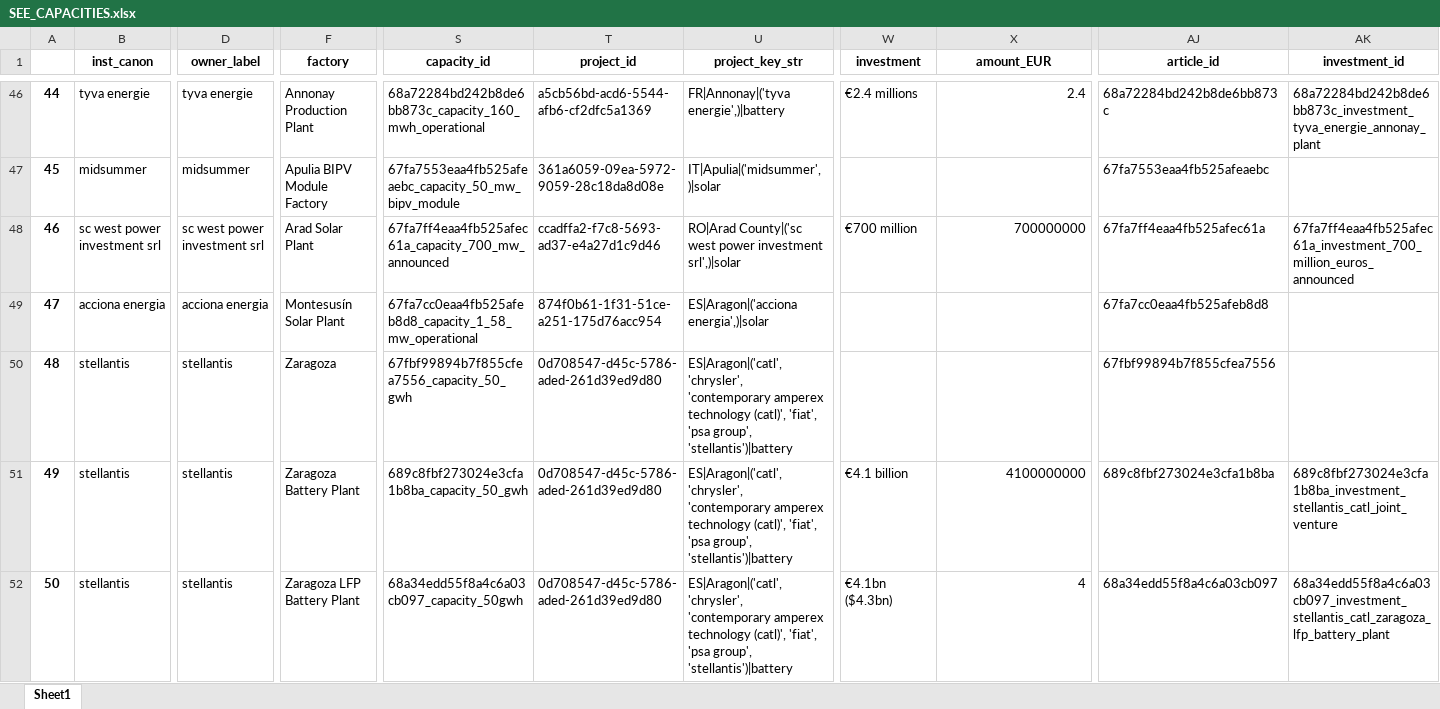
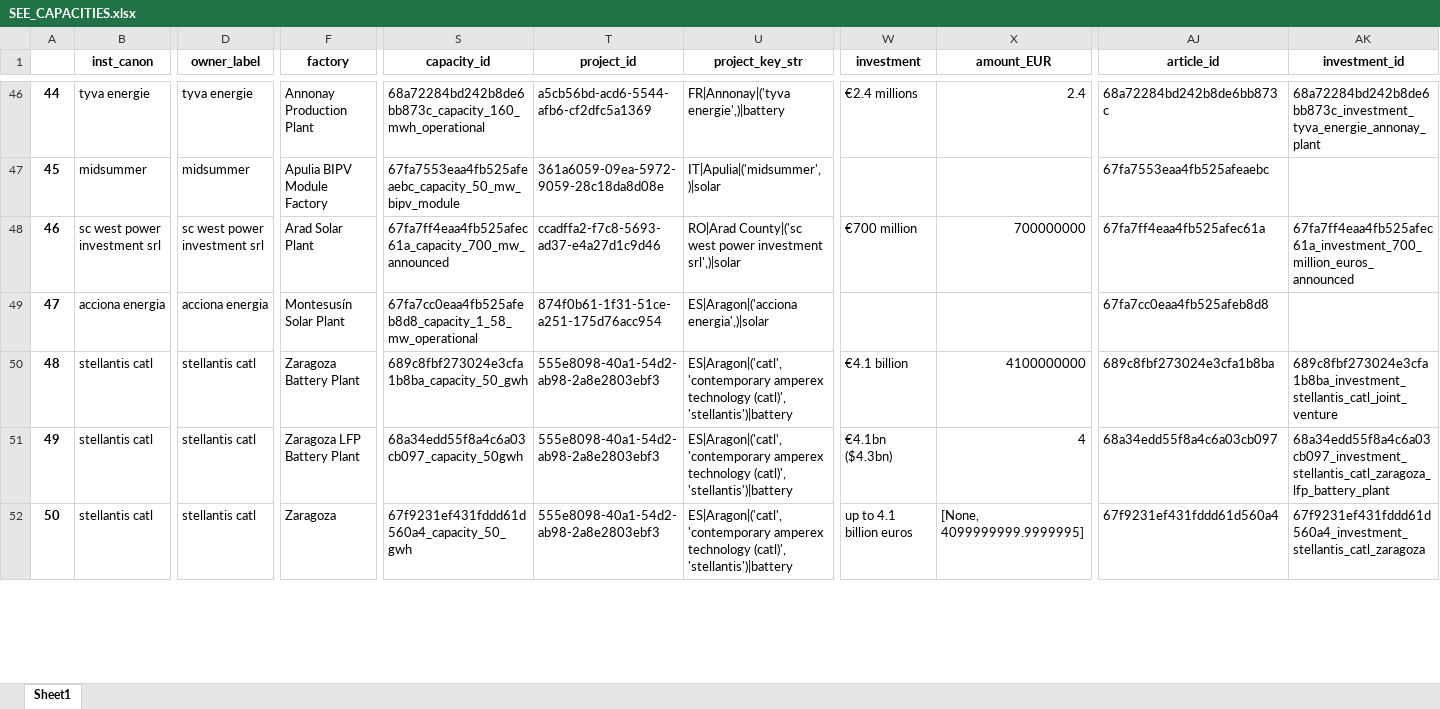
Before and after one commit to benmcwilliams/tuone-core, an Excel workbook: reconcile/SEE_CAPACITIES.xlsx, sheet Sheet1, drawn as a sheet; only a part is shown, gaps mark what is left out; values as stored, in another font and other column widths than the file's, no borders; the diff covers the shown part only; the diff names each change by its address in the sheet, - before the commit and + after, or states it on an @@ line.

```diff
--- a/reconcile/SEE_CAPACITIES.xlsx (sheet Sheet1)
+++ b/reconcile/SEE_CAPACITIES.xlsx (sheet Sheet1)
-B50:B52 (inst_canon): stellantis
+B50:B52 (inst_canon): stellantis catl
-D50:D52 (owner_label): stellantis
+D50:D52 (owner_label): stellantis catl
-F50 (factory): Zaragoza
+F50 (factory): Zaragoza Battery Plant
-S50 (capacity_id): 67fbf99894b7f855cfea7556_capacity_50_gwh
+S50 (capacity_id): 689c8fbf273024e3cfa1b8ba_capacity_50_gwh
-T50:T52 (project_id): 0d708547-d45c-5786-aded-261d39ed9d80
+T50:T52 (project_id): 555e8098-40a1-54d2-ab98-2a8e2803ebf3
-U50:U52 (project_key_str): ES|Aragon|('catl', 'chrysler', 'contemporary amperex technology (catl)', 'fiat', 'psa group', 'stellantis')|battery
+U50:U52 (project_key_str): ES|Aragon|('catl', 'contemporary amperex technology (catl)', 'stellantis')|battery
-W50 (investment): (empty)
+W50 (investment): €4.1 billion
-X50 (amount_EUR): (empty)
+X50 (amount_EUR): 4100000000
-AJ50 (article_id): 67fbf99894b7f855cfea7556
+AJ50 (article_id): 689c8fbf273024e3cfa1b8ba
-AK50 (investment_id): (empty)
+AK50 (investment_id): 689c8fbf273024e3cfa1b8ba_investment_stellantis_catl_joint_venture
-F51 (factory): Zaragoza Battery Plant
+F51 (factory): Zaragoza LFP Battery Plant
-S51 (capacity_id): 689c8fbf273024e3cfa1b8ba_capacity_50_gwh
+S51 (capacity_id): 68a34edd55f8a4c6a03cb097_capacity_50gwh
-W51 (investment): €4.1 billion
+W51 (investment): €4.1bn ($4.3bn)
-X51 (amount_EUR): 4100000000
+X51 (amount_EUR): 4
-AJ51 (article_id): 689c8fbf273024e3cfa1b8ba
+AJ51 (article_id): 68a34edd55f8a4c6a03cb097
-AK51 (investment_id): 689c8fbf273024e3cfa1b8ba_investment_stellantis_catl_joint_venture
+AK51 (investment_id): 68a34edd55f8a4c6a03cb097_investment_stellantis_catl_zaragoza_lfp_battery_plant
-F52 (factory): Zaragoza LFP Battery Plant
+F52 (factory): Zaragoza
-S52 (capacity_id): 68a34edd55f8a4c6a03cb097_capacity_50gwh
+S52 (capacity_id): 67f9231ef431fddd61d560a4_capacity_50_gwh
-W52 (investment): €4.1bn ($4.3bn)
+W52 (investment): up to 4.1 billion euros
-X52 (amount_EUR): 4
+X52 (amount_EUR): [None, 4099999999.9999995]
-AJ52 (article_id): 68a34edd55f8a4c6a03cb097
+AJ52 (article_id): 67f9231ef431fddd61d560a4
-AK52 (investment_id): 68a34edd55f8a4c6a03cb097_investment_stellantis_catl_zaragoza_lfp_battery_plant
+AK52 (investment_id): 67f9231ef431fddd61d560a4_investment_stellantis_catl_zaragoza
```
Also changed, not shown: 1813 edited cells elsewhere in this sheet, reconcile/storage/output/factory-technological-clean-capacities.xlsx, reconcile/storage/output/factory-technological.xlsx, 15 other files.
